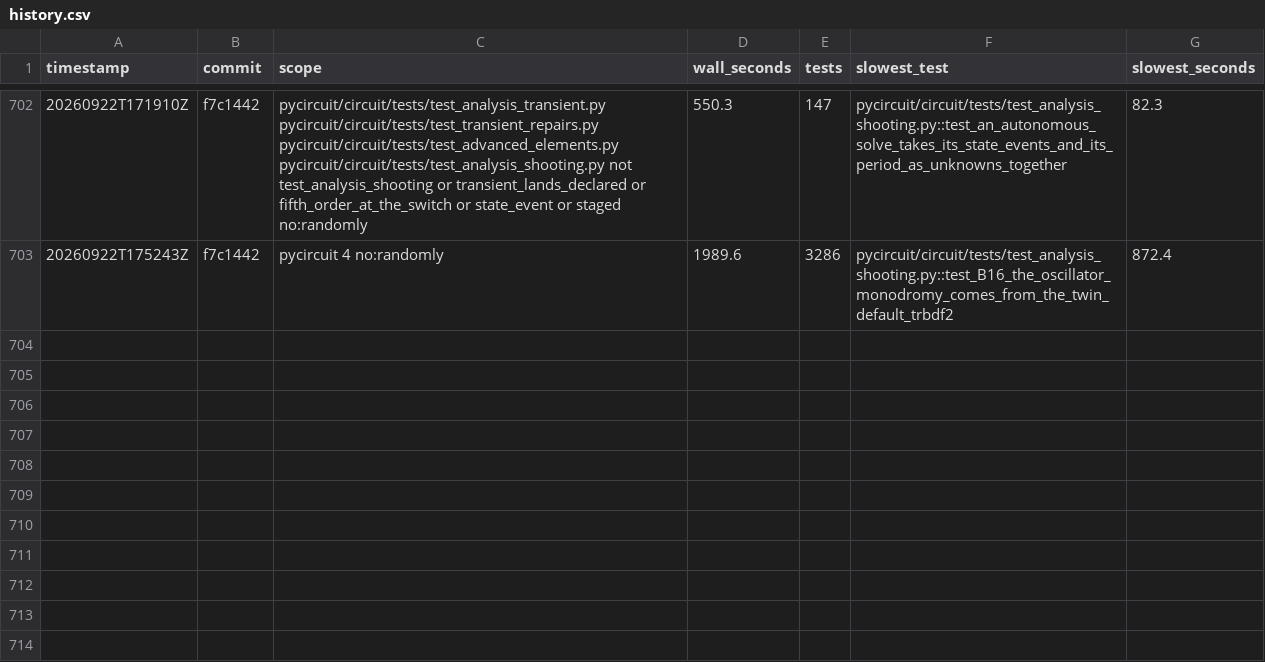
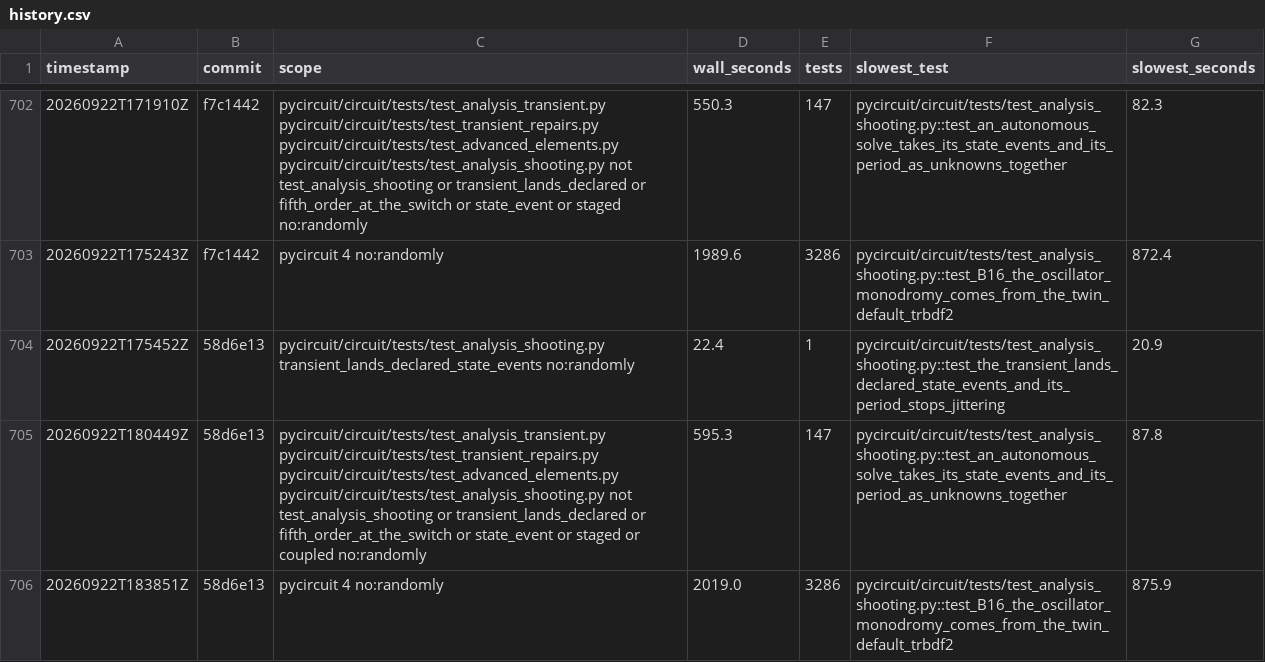
Before and after one commit to henjo/pycircuit, a CSV file: test_timings/history.csv, drawn as a sheet; only a part is shown, gaps mark what is left out; the diff names each change by its address in the sheet, - before the commit and + after, or states it on an @@ line.

```diff
--- a/test_timings/history.csv
+++ b/test_timings/history.csv
+row 704: 20260922T175452Z | 58d6e13 | pycircuit/circuit/tests/test_analysis_shooting.py transient_lands_declared_state_events no:randomly | 22.4 | 1 | pycircuit/circuit/tests/test_analysis_shooting.py::test_the_transient_lands_declared_state_events_and_its_period_stops_jittering | 20.9
+row 705: 20260922T180449Z | 58d6e13 | pycircuit/circuit/tests/test_analysis_transient.py pycircuit/circuit/tests/test_transient_repairs.py pycircuit/circuit/tests/test_advanced_elements.py pycircuit/circuit/tests/test_analysis_shooting.py not test_analysis_shooting or transient_lands_declared or fifth_order_at_the_switch or state_event or staged or coupled no:randomly | 595.3 | 147 | pycircuit/circuit/tests/test_analysis_shooting.py::test_an_autonomous_solve_takes_its_state_events_and_its_period_as_unknowns_together | 87.8
+row 706: 20260922T183851Z | 58d6e13 | pycircuit 4 no:randomly | 2019.0 | 3286 | pycircuit/circuit/tests/test_analysis_shooting.py::test_B16_the_oscillator_monodromy_comes_from_the_twin_default_trbdf2 | 875.9
```
Also changed, not shown: 5 other files.
